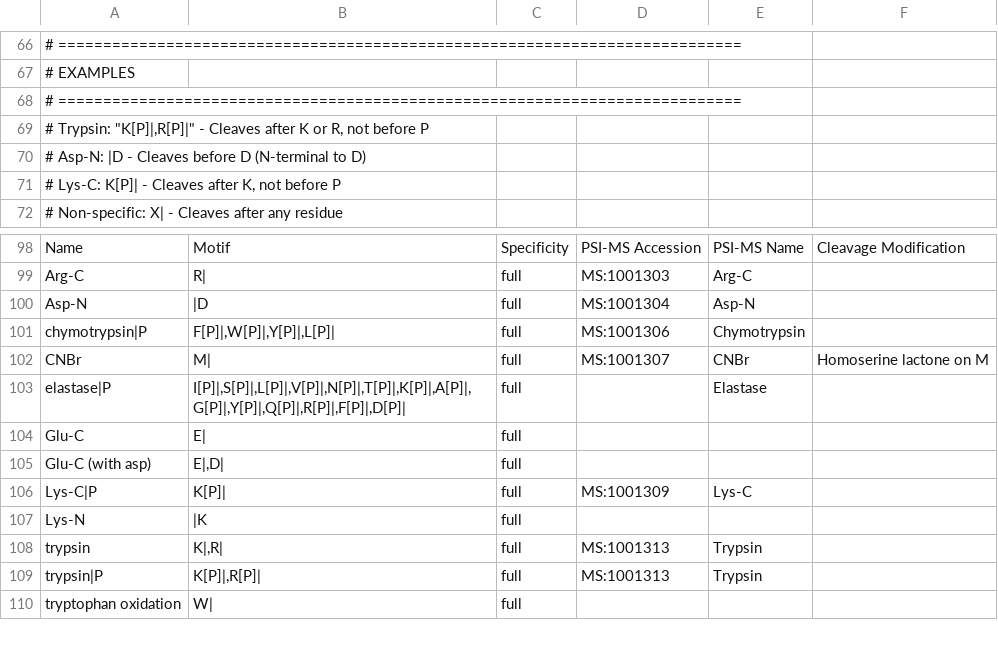
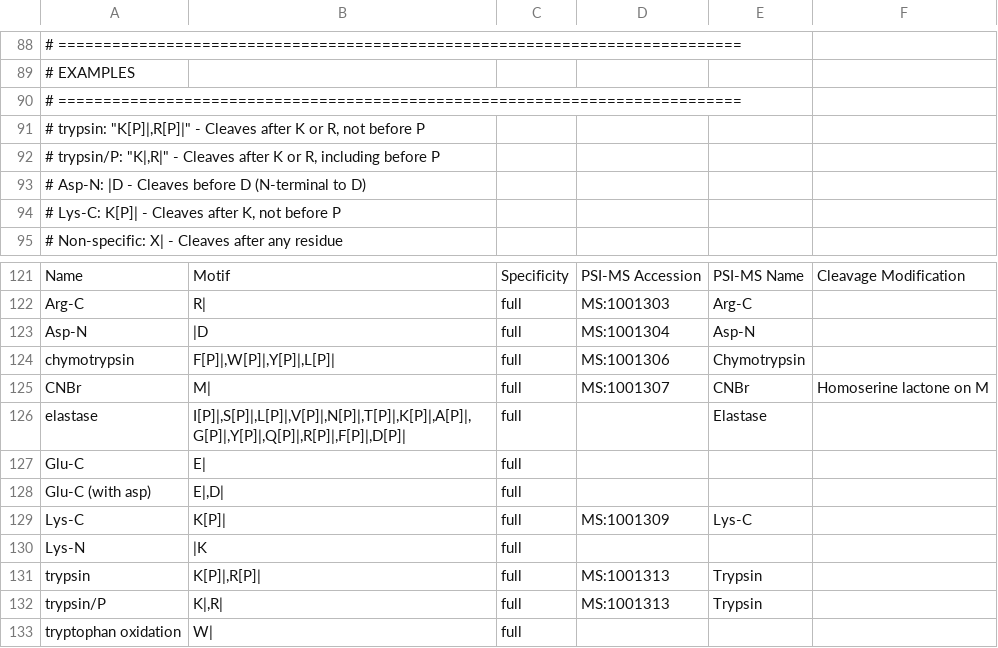
Before and after one commit to smith-chem-wisc/mzLib, a TSV file: mzLib/Proteomics/ProteolyticDigestion/proteases.tsv, drawn as a sheet; only a part is shown, gaps mark what is left out; the diff covers the shown part only.

```diff
--- a/mzLib/Proteomics/ProteolyticDigestion/proteases.tsv
+++ b/mzLib/Proteomics/ProteolyticDigestion/proteases.tsv
@@ -68,3 +90,4 @@
 # ============================================================================					
-# Trypsin:     "K[P]|,R[P]|"  - Cleaves after K or R, not before P					
+# trypsin:      "K[P]|,R[P]|" - Cleaves after K or R, not before P					
+# trypsin/P:    "K|,R|"       - Cleaves after K or R, including before P					
 # Asp-N:       |D             - Cleaves before D (N-terminal to D)					
@@ -100,11 +123,11 @@ Arg-C	R|	full	MS:1001303	Arg-C
 Asp-N	|D	full	MS:1001304	Asp-N	
-chymotrypsin|P	F[P]|,W[P]|,Y[P]|,L[P]|	full	MS:1001306	Chymotrypsin	
+chymotrypsin	F[P]|,W[P]|,Y[P]|,L[P]|	full	MS:1001306	Chymotrypsin	
 CNBr	M|	full	MS:1001307	CNBr	Homoserine lactone on M
-elastase|P	I[P]|,S[P]|,L[P]|,V[P]|,N[P]|,T[P]|,K[P]|,A[P]|,G[P]|,Y[P]|,Q[P]|,R[P]|,F[P]|,D[P]|	full		Elastase	
+elastase	I[P]|,S[P]|,L[P]|,V[P]|,N[P]|,T[P]|,K[P]|,A[P]|,G[P]|,Y[P]|,Q[P]|,R[P]|,F[P]|,D[P]|	full		Elastase	
 Glu-C	E|	full			
 Glu-C (with asp)	E|,D|	full			
-Lys-C|P	K[P]|	full	MS:1001309	Lys-C	
+Lys-C	K[P]|	full	MS:1001309	Lys-C	
 Lys-N	|K	full			
-trypsin	K|,R|	full	MS:1001313	Trypsin	
-trypsin|P	K[P]|,R[P]|	full	MS:1001313	Trypsin	
+trypsin	K[P]|,R[P]|	full	MS:1001313	Trypsin	
+trypsin/P	K|,R|	full	MS:1001313	Trypsin	
 tryptophan oxidation	W|	full			
```
Also changed, not shown: 22 added rows and 3 edited cells elsewhere in this file, 10 other files.
